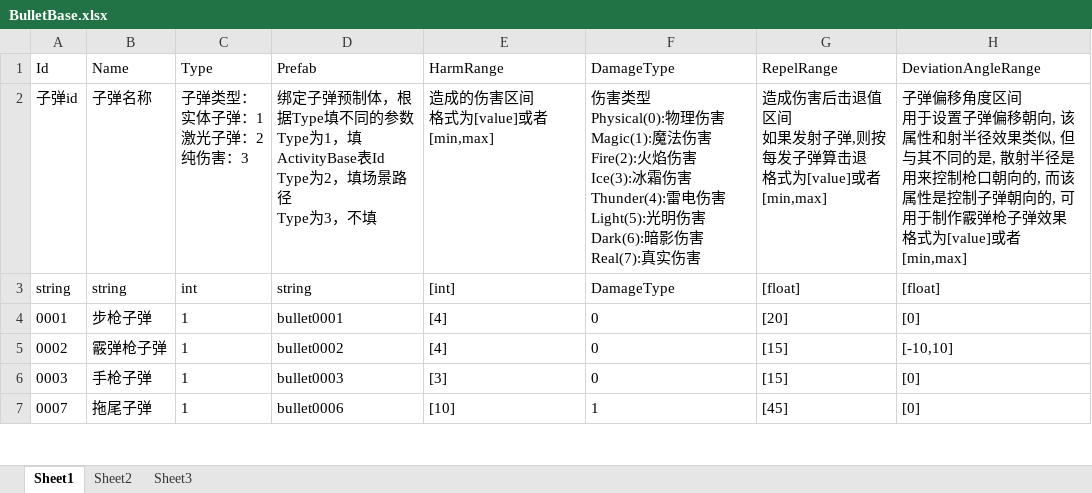
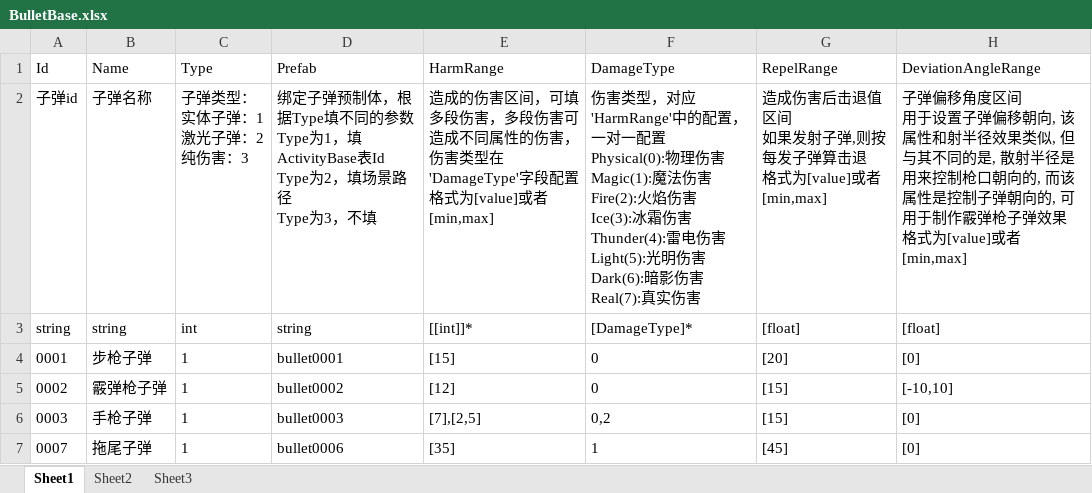
Before and after one commit to xlljc/GunfireDungeon, an Excel workbook: GunfireDungeon_Godot/excel/BulletBase.xlsx, sheet Sheet1, drawn as a sheet; only a part is shown; values as stored, in another font and other column widths than the file's, no borders; ↵ is a line break in a cell; the diff covers the shown part only; the diff names each change by its address in the sheet, - before the commit and + after, or states it on an @@ line.

```diff
--- a/GunfireDungeon_Godot/excel/BulletBase.xlsx (sheet Sheet1)
+++ b/GunfireDungeon_Godot/excel/BulletBase.xlsx (sheet Sheet1)
-E2 (HarmRange): …伤害区间 ↵ 格式为…
+E2 (HarmRange): …伤害区间，可填多段伤害，多段伤害可造成不同属性的伤害，伤害类型在'DamageType'字段配置 ↵ 格式为…
-F2 (DamageType): 伤害类型 ↵ Physical(0):物理…
+F2 (DamageType): 伤害类型，对应'HarmRange'中的配置，一对一配置 ↵ Physical(0):物理…
-E3 (HarmRange): [int]
+E3 (HarmRange): [[int]]*
-F3 (DamageType): DamageType
+F3 (DamageType): [DamageType]*
-E4 (HarmRange): [4]
+E4 (HarmRange): [15]
-E5 (HarmRange): [4]
+E5 (HarmRange): [12]
-E6 (HarmRange): [3]
+E6 (HarmRange): [7],[2,5]
-F6 (DamageType): 0
+F6 (DamageType): 0,2
-E7 (HarmRange): [10]
+E7 (HarmRange): [35]
```
Also changed, not shown: 5 added rows, 5 removed rows and 4 edited cells elsewhere in this sheet, GunfireDungeon_Godot/excel/DamageConfig.xlsx, GunfireDungeon_Godot/excel/PartBase.xlsx, 34 other files.
